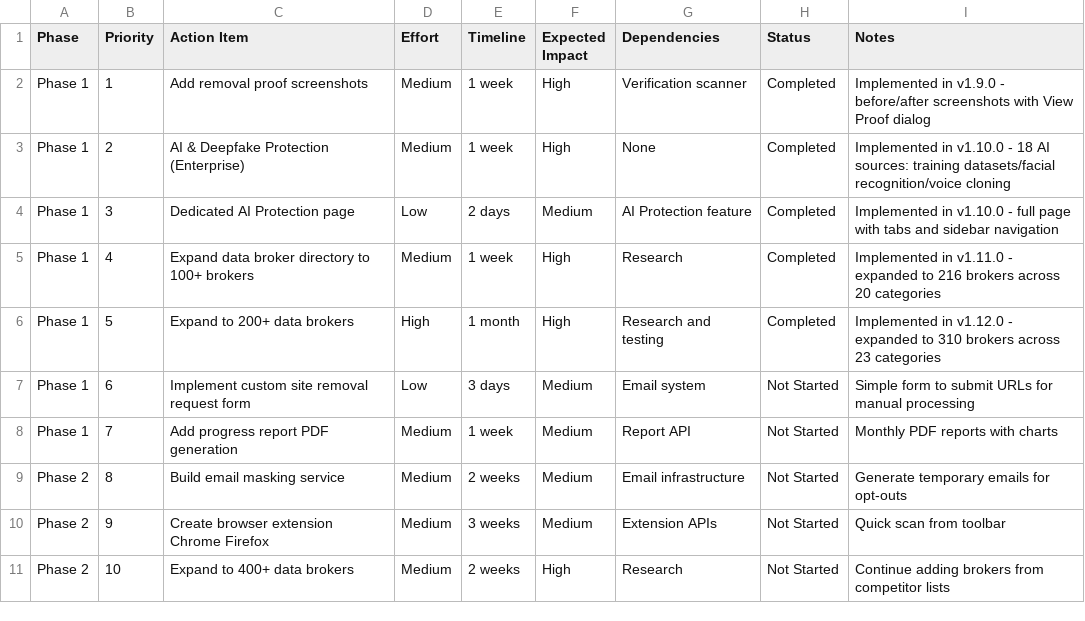
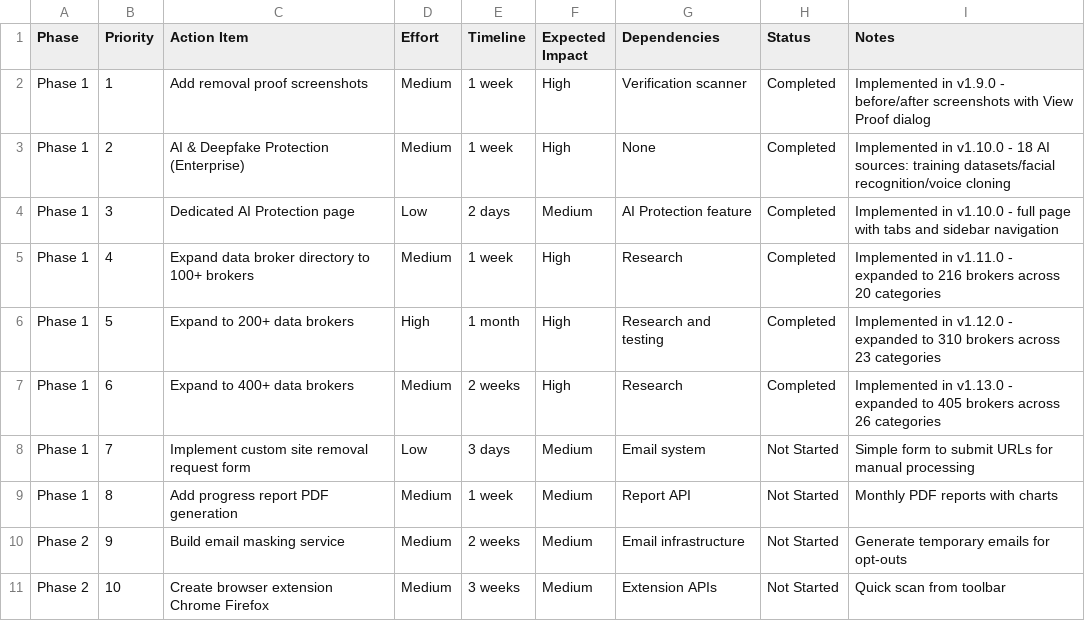
Before and after one commit to Rank127/datascrub-pro, a CSV file: docs/analysis/action-items.csv, drawn as a sheet; only a part is shown; the diff covers the shown part only.

```diff
--- a/docs/analysis/action-items.csv
+++ b/docs/analysis/action-items.csv
@@ -6,6 +6,6 @@ Phase 1,4,Expand data broker directory to 100+ brokers,Medium,1 week,High,Resear
 Phase 1,5,Expand to 200+ data brokers,High,1 month,High,Research and testing,Completed,Implemented in v1.12.0 - expanded to 310 brokers across 23 categories
-Phase 1,6,Implement custom site removal request form,Low,3 days,Medium,Email system,Not Started,Simple form to submit URLs for manual processing
-Phase 1,7,Add progress report PDF generation,Medium,1 week,Medium,Report API,Not Started,Monthly PDF reports with charts
-Phase 2,8,Build email masking service,Medium,2 weeks,Medium,Email infrastructure,Not Started,Generate temporary emails for opt-outs
-Phase 2,9,Create browser extension Chrome Firefox,Medium,3 weeks,Medium,Extension APIs,Not Started,Quick scan from toolbar
-Phase 2,10,Expand to 400+ data brokers,Medium,2 weeks,High,Research,Not Started,Continue adding brokers from competitor lists
+Phase 1,6,Expand to 400+ data brokers,Medium,2 weeks,High,Research,Completed,Implemented in v1.13.0 - expanded to 405 brokers across 26 categories
+Phase 1,7,Implement custom site removal request form,Low,3 days,Medium,Email system,Not Started,Simple form to submit URLs for manual processing
+Phase 1,8,Add progress report PDF generation,Medium,1 week,Medium,Report API,Not Started,Monthly PDF reports with charts
+Phase 2,9,Build email masking service,Medium,2 weeks,Medium,Email infrastructure,Not Started,Generate temporary emails for opt-outs
+Phase 2,10,Create browser extension Chrome Firefox,Medium,3 weeks,Medium,Extension APIs,Not Started,Quick scan from toolbar
```
Also changed, not shown: 1 added row and 17 edited cells elsewhere in this file, 2 other files.
